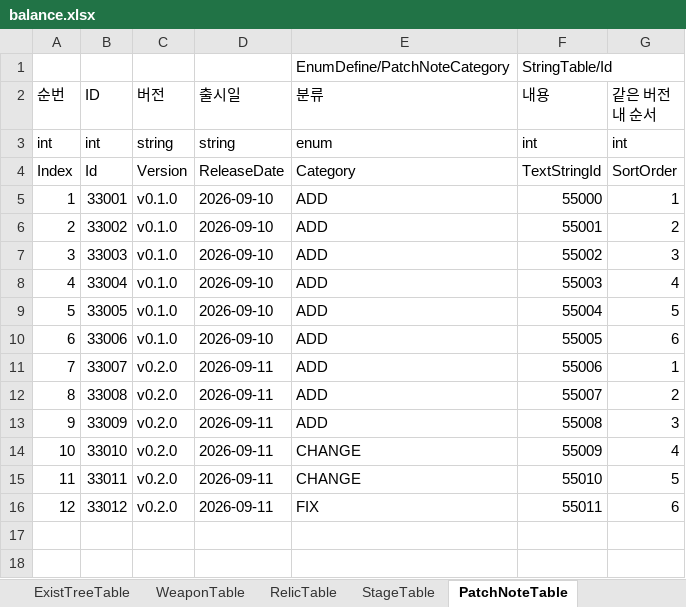
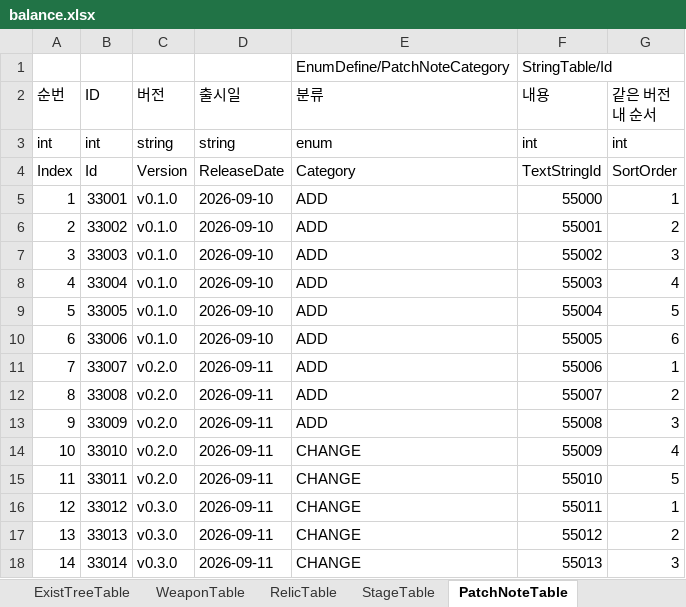
Before and after one commit to MasKids/idle_rpg, an Excel workbook: balance/balance.xlsx, sheet PatchNoteTable, drawn as a sheet; values as stored, in another font and other column widths than the file's, no borders; the diff names each change by its address in the sheet, - before the commit and + after, or states it on an @@ line.

```diff
--- a/balance/balance.xlsx (sheet PatchNoteTable)
+++ b/balance/balance.xlsx (sheet PatchNoteTable)
-C16 (버전): v0.2.0
+C16 (버전): v0.3.0
-E16 (분류): FIX
+E16 (분류): CHANGE
-G16 (같은 버전 내 순서): 6
+G16 (같은 버전 내 순서): 1
+row 17: 13 | 33013 | v0.3.0 | 2026-09-11 | CHANGE | 55012 | 2
+row 18: 14 | 33014 | v0.3.0 | 2026-09-11 | CHANGE | 55013 | 3
```
Also changed, not shown: sheet StageTable, sheet WeaponTable, sheet ExistTreeTable, sheet StringTable, sheet GrowthCurveTable, sheet #EnumDefine, 3 more sheets, 24 other files.
